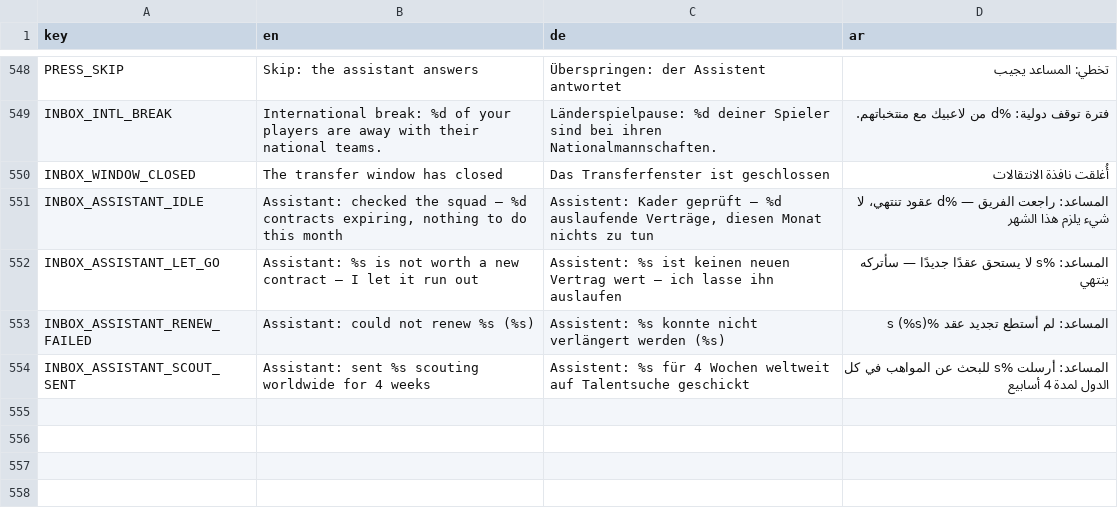
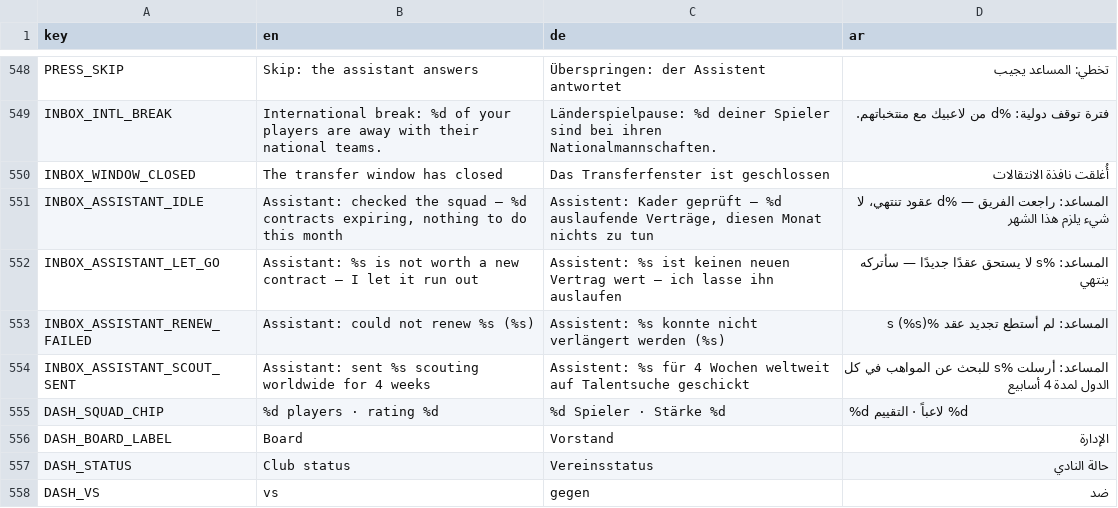
Before and after one commit to MOT1209/UNITY-GAMES-3D, a CSV file: football-godot/king-football/translations/leagues.csv, drawn as a sheet; only a part is shown, gaps mark what is left out; the diff names each change by its address in the sheet, - before the commit and + after, or states it on an @@ line.

```diff
--- a/football-godot/king-football/translations/leagues.csv
+++ b/football-godot/king-football/translations/leagues.csv
+row 555: DASH_SQUAD_CHIP | %d players · rating %d | %d Spieler · Stärke %d | %d لاعباً · التقييم %d
+row 556: DASH_BOARD_LABEL | Board | Vorstand | الإدارة
+row 557: DASH_STATUS | Club status | Vereinsstatus | حالة النادي
+row 558: DASH_VS | vs | gegen | ضد
```
Also changed, not shown: football-godot/king-football/translations/screens.csv, 6 other files.
